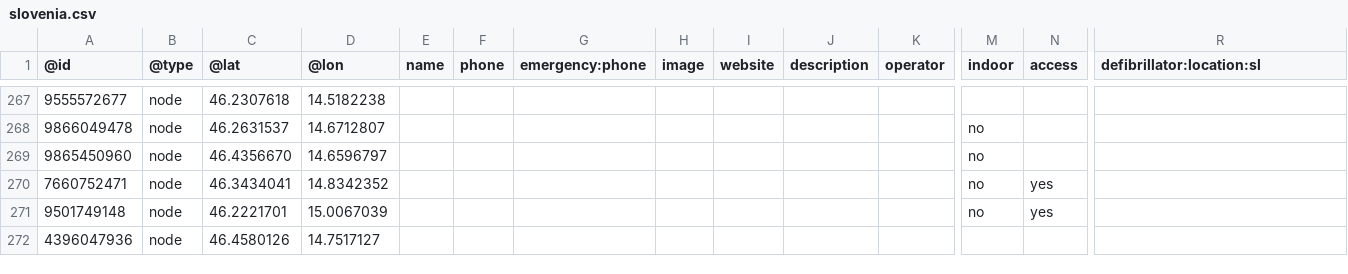
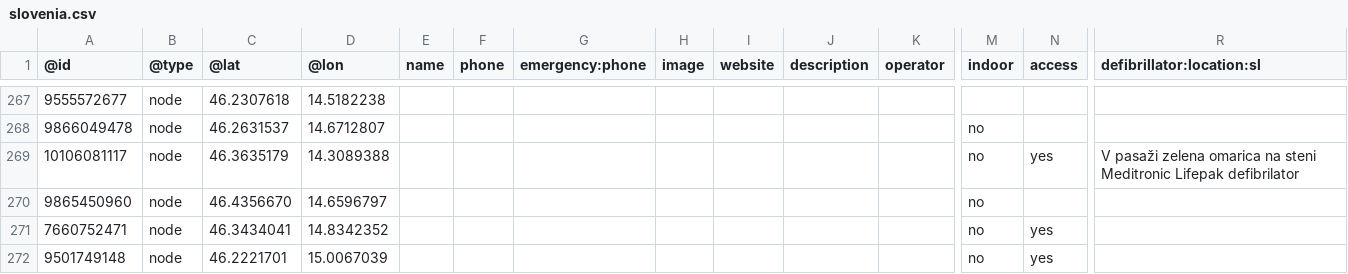
Before and after one commit to sledilnik/aed-data, a CSV file: sources/openstreetmap.org/slovenia.csv, drawn as a sheet; only a part is shown, gaps mark what is left out; the shorter side is filled out with more unchanged rows; rows hold the shown columns only; the diff names each change by its address in the sheet, - before the commit and + after, or states it on an @@ line.

```diff
--- a/sources/openstreetmap.org/slovenia.csv
+++ b/sources/openstreetmap.org/slovenia.csv
+row 269: 10106081117 | node | 46.3635179 | 14.3089388 |  |  |  |  |  |  |  | no | yes | V pasaži zelena omarica na steni Meditronic Lifepak defibrilator
```
